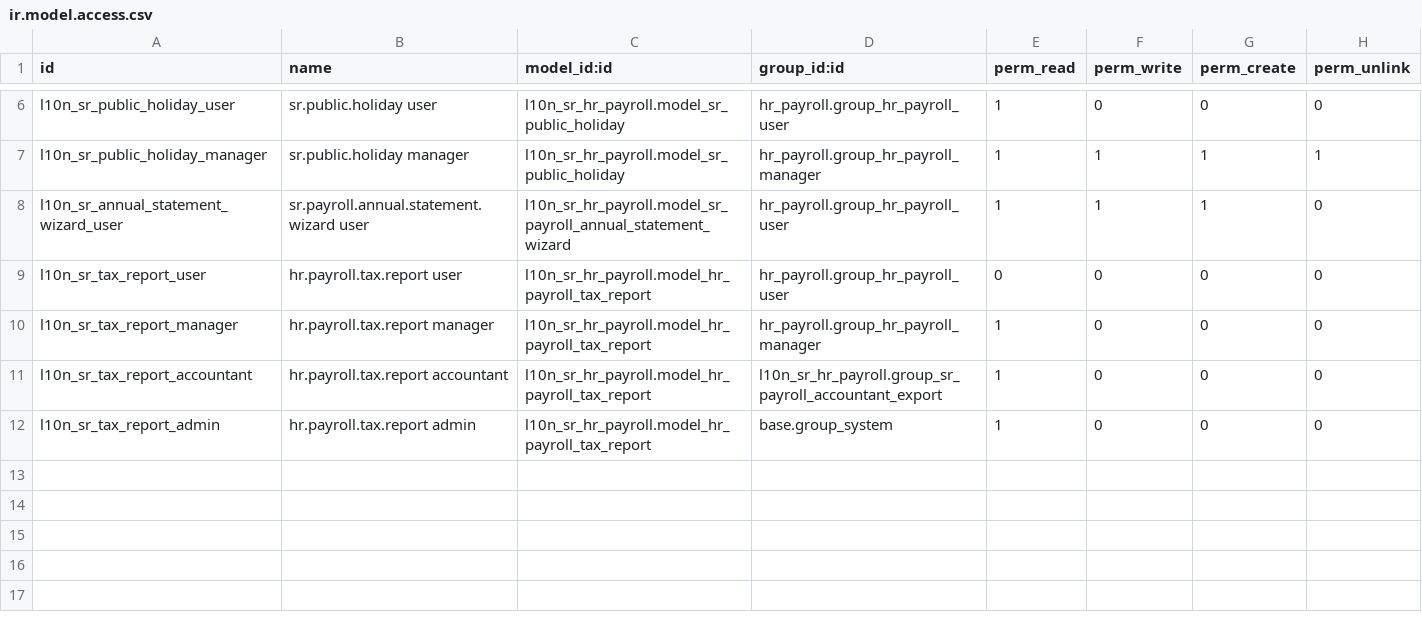
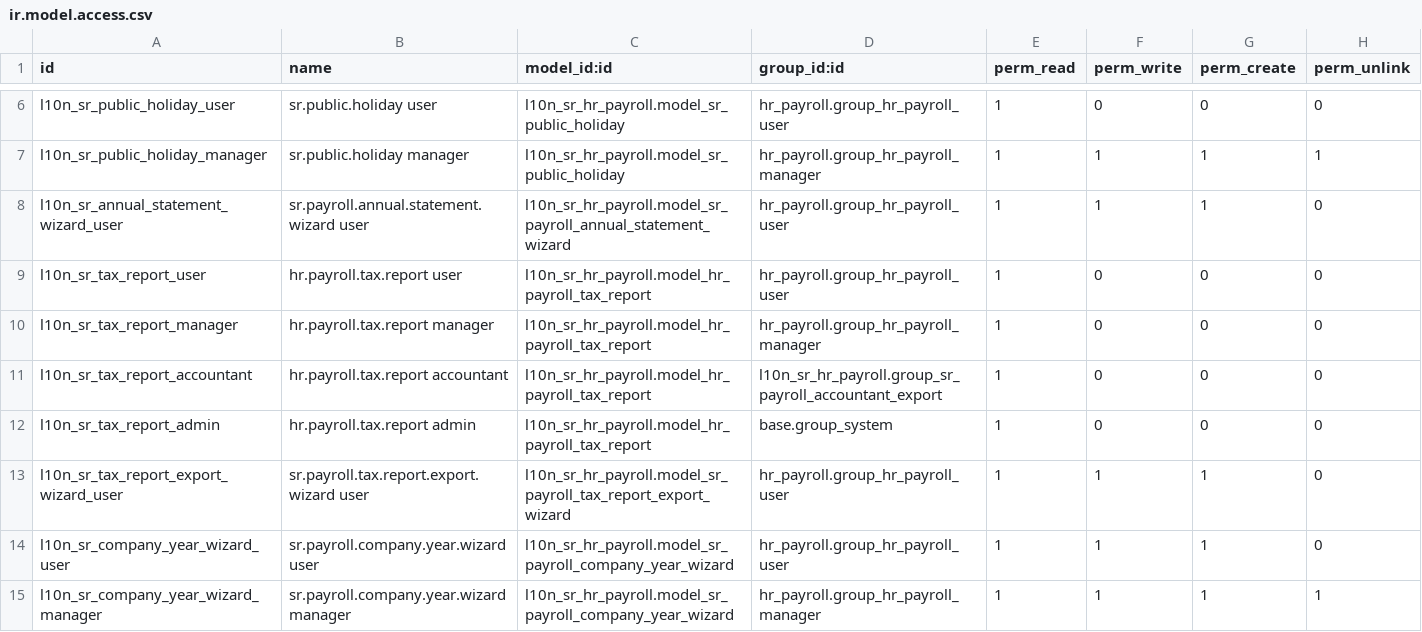
Before and after one commit to LeoRanoe/l10n_sr_hr_payroll, a CSV file: security/ir.model.access.csv, drawn as a sheet; only a part is shown, gaps mark what is left out.

```diff
--- a/security/ir.model.access.csv
+++ b/security/ir.model.access.csv
@@ -8,3 +8,3 @@ l10n_sr_public_holiday_manager,sr.public.holiday manager,l10n_sr_hr_payroll.mode
 l10n_sr_annual_statement_wizard_user,sr.payroll.annual.statement.wizard user,l10n_sr_hr_payroll.model_sr_payroll_annual_statement_wizard,hr_payroll.group_hr_payroll_user,1,1,1,0
-l10n_sr_tax_report_user,hr.payroll.tax.report user,l10n_sr_hr_payroll.model_hr_payroll_tax_report,hr_payroll.group_hr_payroll_user,0,0,0,0
+l10n_sr_tax_report_user,hr.payroll.tax.report user,l10n_sr_hr_payroll.model_hr_payroll_tax_report,hr_payroll.group_hr_payroll_user,1,0,0,0
 l10n_sr_tax_report_manager,hr.payroll.tax.report manager,l10n_sr_hr_payroll.model_hr_payroll_tax_report,hr_payroll.group_hr_payroll_manager,1,0,0,0
@@ -12 +12,4 @@ l10n_sr_tax_report_accountant,hr.payroll.tax.report accountant,l10n_sr_hr_payrol
 l10n_sr_tax_report_admin,hr.payroll.tax.report admin,l10n_sr_hr_payroll.model_hr_payroll_tax_report,base.group_system,1,0,0,0
+l10n_sr_tax_report_export_wizard_user,sr.payroll.tax.report.export.wizard user,l10n_sr_hr_payroll.model_sr_payroll_tax_report_export_wizard,hr_payroll.group_hr_payroll_user,1,1,1,0
+l10n_sr_company_year_wizard_user,sr.payroll.company.year.wizard user,l10n_sr_hr_payroll.model_sr_payroll_company_year_wizard,hr_payroll.group_hr_payroll_user,1,1,1,0
+l10n_sr_company_year_wizard_manager,sr.payroll.company.year.wizard manager,l10n_sr_hr_payroll.model_sr_payroll_company_year_wizard,hr_payroll.group_hr_payroll_manager,1,1,1,1
```
Also changed, not shown: 16 other files.
